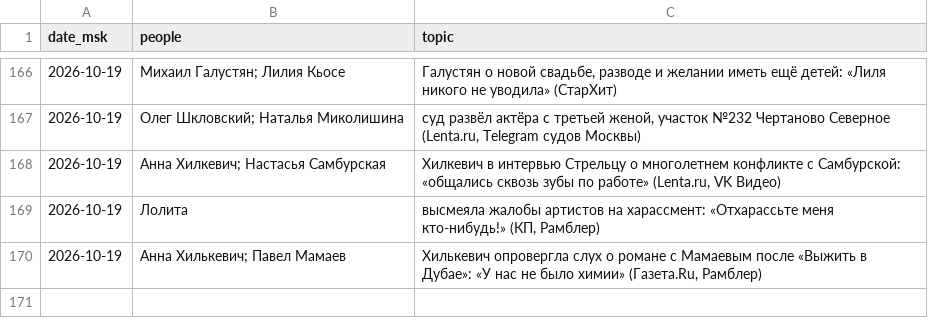
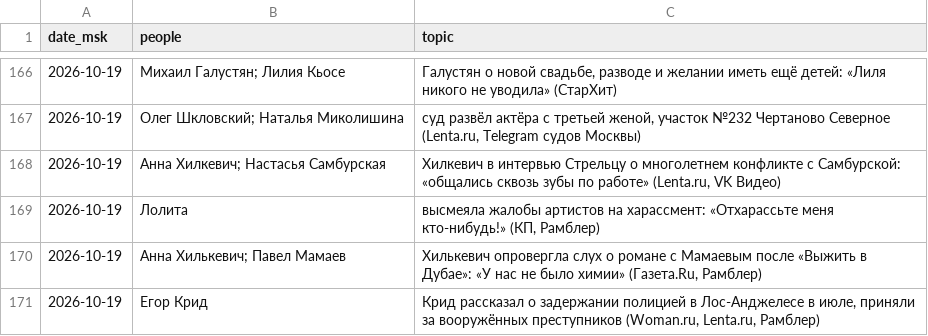
Before and after one commit to Hostin2131/zakulisye-covers, a TSV file: published.tsv, drawn as a sheet; only a part is shown, gaps mark what is left out; the diff names each change by its address in the sheet, - before the commit and + after, or states it on an @@ line.

```diff
--- a/published.tsv
+++ b/published.tsv
+row 171: 2026-10-19 | Егор Крид | Крид рассказал о задержании полицией в Лос-Анджелесе в июле, приняли за вооружённых преступников (Woman.ru, Lenta.ru, Рамблер)
```
Also changed, not shown: 1 other file.
